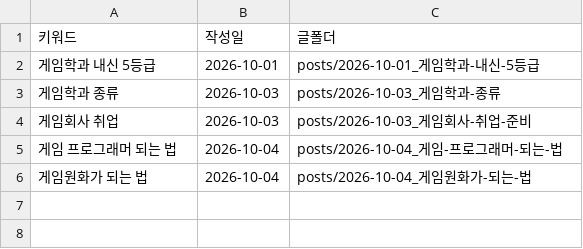
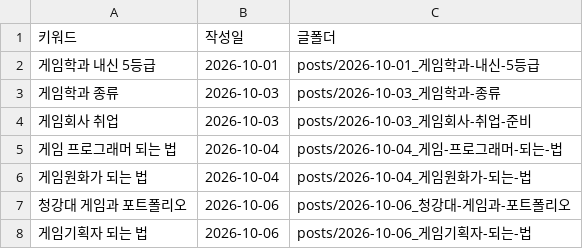
Before and after one commit to phy930310-stack/blogaeo, a CSV file: keywords/used.csv, drawn as a sheet.

```diff
--- a/keywords/used.csv
+++ b/keywords/used.csv
@@ -6 +6,3 @@
 게임원화가 되는 법,2026-10-04,posts/2026-10-04_게임원화가-되는-법
+청강대 게임과 포트폴리오,2026-10-06,posts/2026-10-06_청강대-게임과-포트폴리오
+게임기획자 되는 법,2026-10-06,posts/2026-10-06_게임기획자-되는-법
```
Also changed, not shown: keywords/backlog.csv, keywords/clusters.csv, 38 other files.
